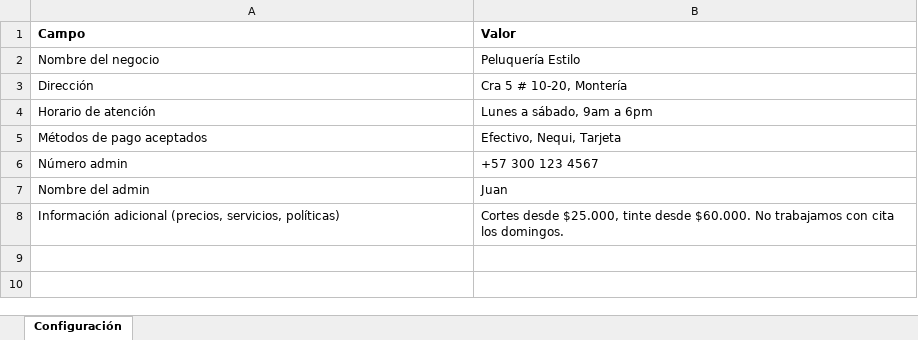
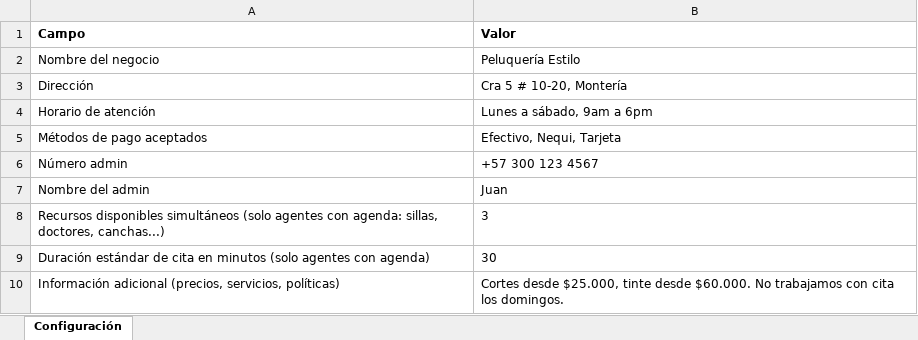
Before and after one commit to vandusfor-code/Dulabs, an Excel workbook: public/plantillas/agente-config-plantilla.xlsx, sheet Configuración, drawn as a sheet; values as stored, in another font and other column widths than the file's, no borders; the diff names each change by its address in the sheet, - before the commit and + after, or states it on an @@ line.

```diff
--- a/public/plantillas/agente-config-plantilla.xlsx (sheet Configuración)
+++ b/public/plantillas/agente-config-plantilla.xlsx (sheet Configuración)
+row 8: Recursos disponibles simultáneos (solo agentes con agenda: sillas, doctores, canchas...) | 3
+row 9: Duración estándar de cita en minutos (solo agentes con agenda) | 30
```
Also changed, not shown: 11 other files.
